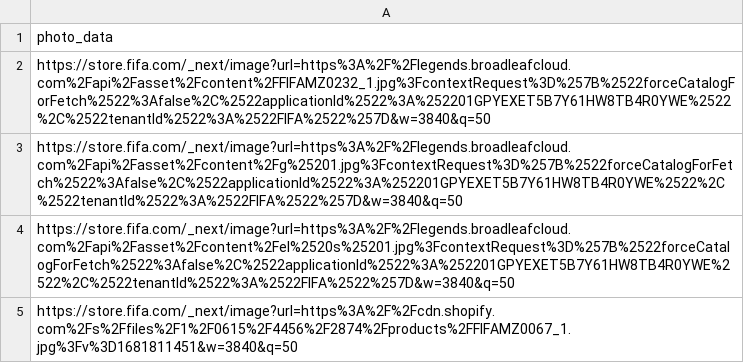
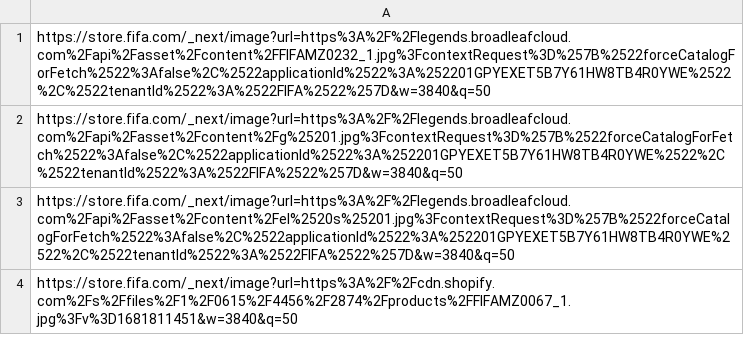
Before and after one commit to FLCKE/e-commerce-PHP, a CSV file: test1.csv, drawn as a sheet; only a part is shown.

```diff
--- a/test1.csv
+++ b/test1.csv
@@ -1,2 +1 @@
-photo_data
 https://store.fifa.com/_next/image?url=https%3A%2F%2Flegends.broadleafcloud.com%2Fapi%2Fasset%2Fcontent%2FFIFAMZ0232_1.jpg%3FcontextRequest%3D%257B%2522forceCatalogForFetch%2522%3Afalse%2C%2522applicationId%2522%3A%252201GPYEXET5B7Y61HW8TB4R0YWE%2522%2C%2522tenantId%2522%3A%2522FIFA%2522%257D&w=3840&q=50
```
Also changed, not shown: 3 other files.
